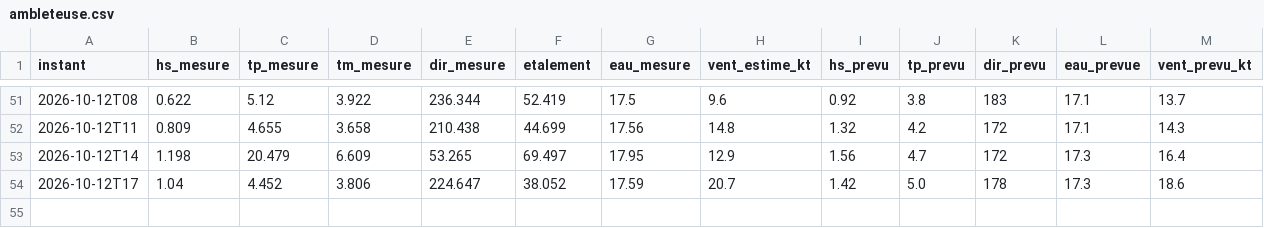
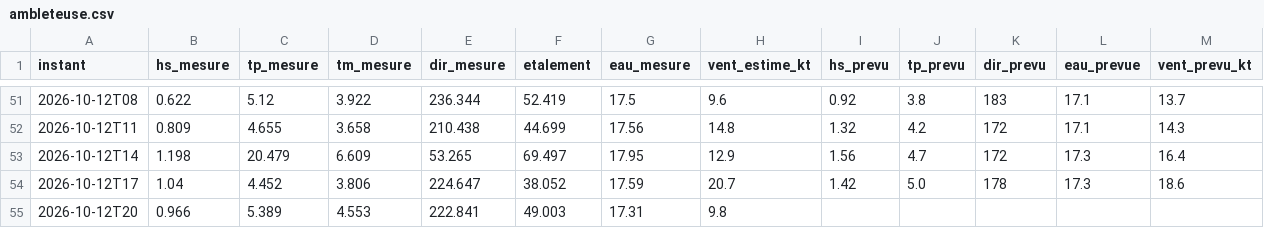
Before and after one commit to cjarnier/wimereux-surf, a CSV file: observations/ambleteuse.csv, drawn as a sheet; only a part is shown, gaps mark what is left out; the diff names each change by its address in the sheet, - before the commit and + after, or states it on an @@ line.

```diff
--- a/observations/ambleteuse.csv
+++ b/observations/ambleteuse.csv
+row 55: 2026-10-12T20 | 0.966 | 5.389 | 4.553 | 222.841 | 49.003 | 17.31 | 9.8
```
Also changed, not shown: 2 other files.
